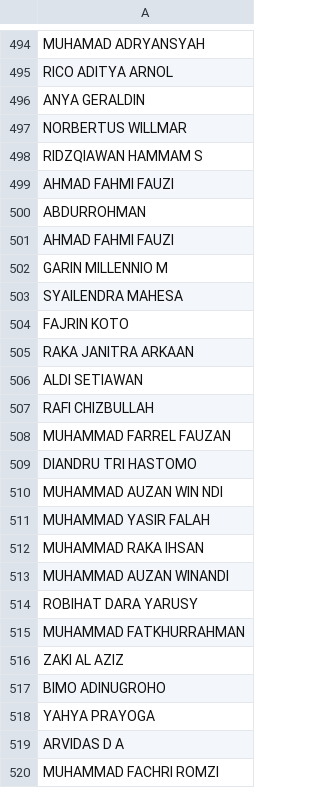
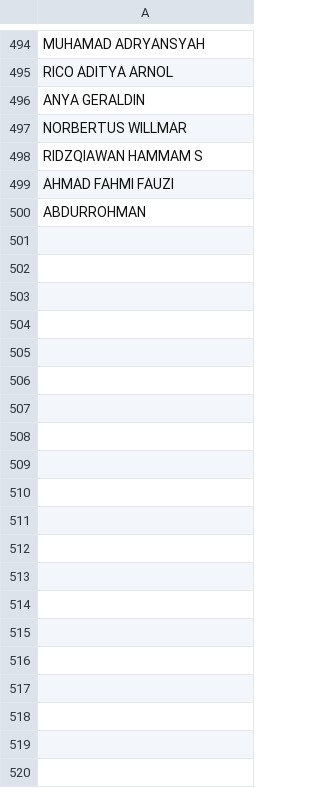
Before and after one commit to eufat/gender-ml, a CSV file: learning/datasets/male.csv, drawn as a sheet; only a part is shown, gaps mark what is left out; the diff covers the shown part only.

```diff
--- a/learning/datasets/male.csv
+++ b/learning/datasets/male.csv
@@ -500,21 +500 @@ AHMAD FAHMI FAUZI
 ABDURROHMAN
-AHMAD FAHMI FAUZI
-GARIN MILLENNIO M
-SYAILENDRA MAHESA
-FAJRIN KOTO
-RAKA JANITRA ARKAAN
-ALDI SETIAWAN
-RAFI CHIZBULLAH
-MUHAMMAD FARREL FAUZAN
-DIANDRU TRI HASTOMO
-MUHAMMAD AUZAN WIN NDI
-MUHAMMAD YASIR FALAH
-MUHAMMAD RAKA IHSAN
-MUHAMMAD AUZAN WINANDI
-ROBIHAT DARA YARUSY
-MUHAMMAD FATKHURRAHMAN
-ZAKI AL AZIZ
-BIMO ADINUGROHO
-YAHYA PRAYOGA
-ARVIDAS D A
-MUHAMMAD FACHRI ROMZI
```
Also changed, not shown: 68 removed rows elsewhere in this file, 6 other files.
